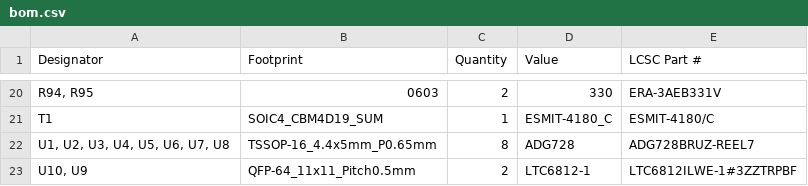
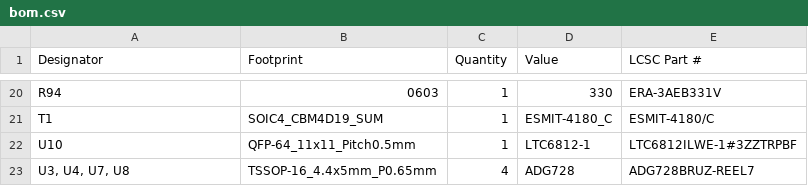
Before and after one commit to uvmaero/SEED, a CSV file: BMS1/production/bom.csv, drawn as a sheet; only a part is shown, gaps mark what is left out; removed rows and columns are numbered as before the commit, all else as after; the diff covers the shown part only; the diff names each change by its address in the sheet, - before the commit and + after, or states it on an @@ line.

```diff
--- a/BMS1/production/bom.csv
+++ b/BMS1/production/bom.csv
-A20 (Designator): R94, R95
+A20 (Designator): R94
-C20 (Quantity): 2
+C20 (Quantity): 1
+row 22: U10 | QFP-64_11x11_Pitch0.5mm | 1 | LTC6812-1 | LTC6812ILWE-1#3ZZTRPBF
-A23 (Designator): U1, U2, U3, U4, U5, U6, U7, U8
+A23 (Designator): U3, U4, U7, U8
-C23 (Quantity): 8
+C23 (Quantity): 4
-row 23: U10, U9 | QFP-64_11x11_Pitch0.5mm | 2 | LTC6812-1 | LTC6812ILWE-1#3ZZTRPBF
```
Also changed, not shown: 2 added rows, 2 removed rows and 30 edited cells elsewhere in this file, BMS1/production/designators.csv, BMS1/production/positions.csv, 25 other files.
